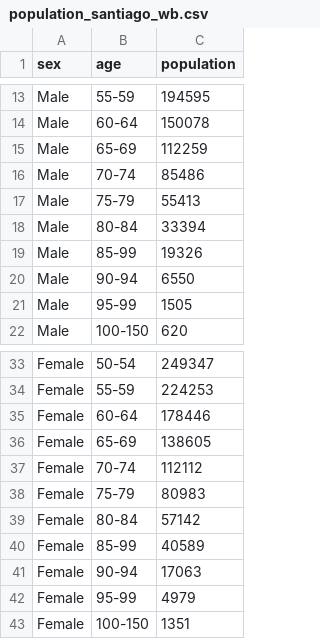
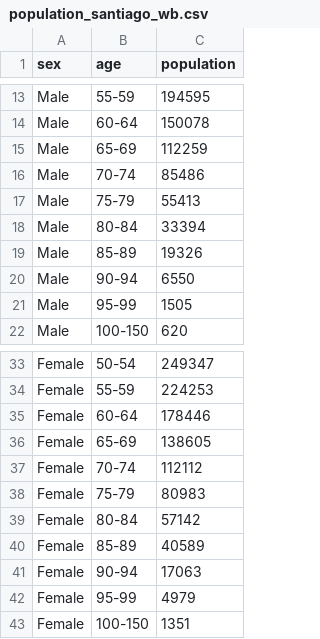
Before and after one commit to danielgils/ITHIM-R, a CSV file: inst/extdata/local/santiago_wb/population_santiago_wb.csv, drawn as a sheet; only a part is shown, gaps mark what is left out; the diff names each change by its address in the sheet, - before the commit and + after, or states it on an @@ line.

Commit message:
Fixing some issues in datasets

```diff
--- a/inst/extdata/local/santiago_wb/population_santiago_wb.csv
+++ b/inst/extdata/local/santiago_wb/population_santiago_wb.csv
-B19 (age): 85-99
+B19 (age): 85-89
-B40 (age): 85-99
+B40 (age): 85-89
```
Also changed, not shown: inst/extdata/local/mexico_city_wb/population_mexico_city_wb.csv, 1 other file.
